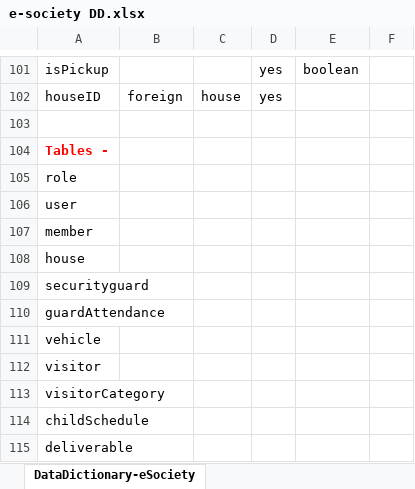
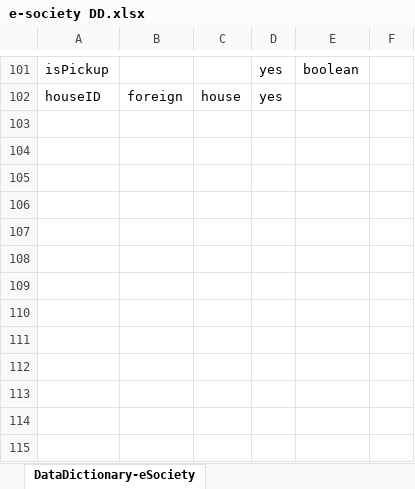
Before and after one commit to jeeljadawala/esocietyapp-node, an Excel workbook: e-society DD.xlsx, sheet DataDictionary-eSociety, drawn as a sheet; only a part is shown, gaps mark what is left out; values as stored, in another font and other column widths than the file's, no borders; charts and pictures not drawn; the diff names each change by its address in the sheet, - before the commit and + after, or states it on an @@ line.

Commit message:
dd minor update

```diff
--- a/e-society DD.xlsx (sheet DataDictionary-eSociety)
+++ b/e-society DD.xlsx (sheet DataDictionary-eSociety)
-row 103: (empty)
-row 104: Tables -
-row 105: role
-row 106: user
-row 107: member
-row 108: house
-row 109: securityguard
-row 110: guardAttendance
-row 111: vehicle
-row 112: visitor
-row 113: visitorCategory
-row 114: childSchedule
-row 115: deliverable
```
Also changed, not shown: charts or pictures.
